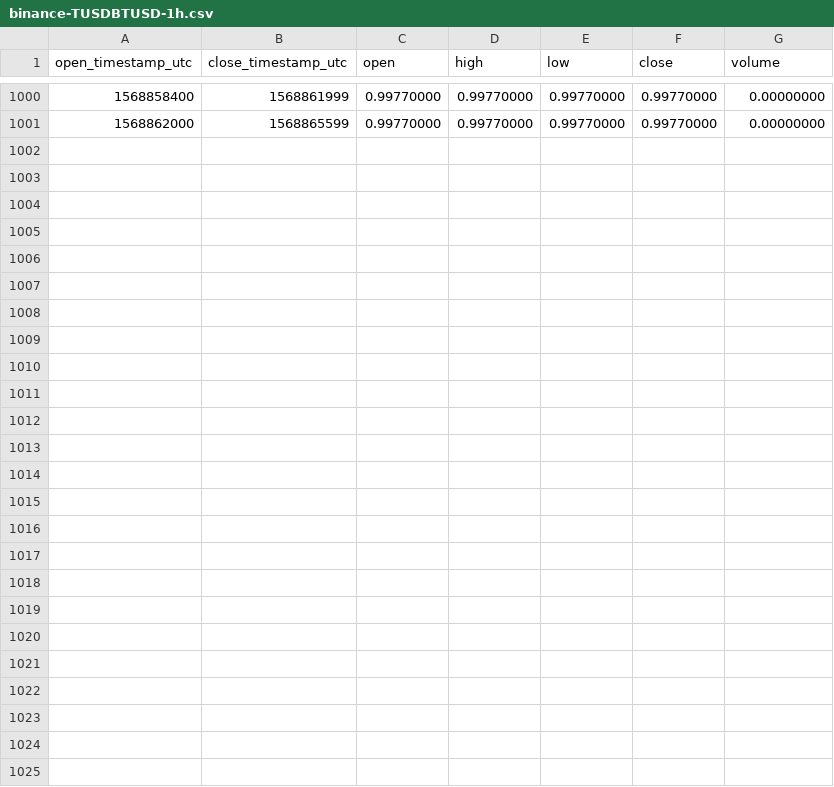
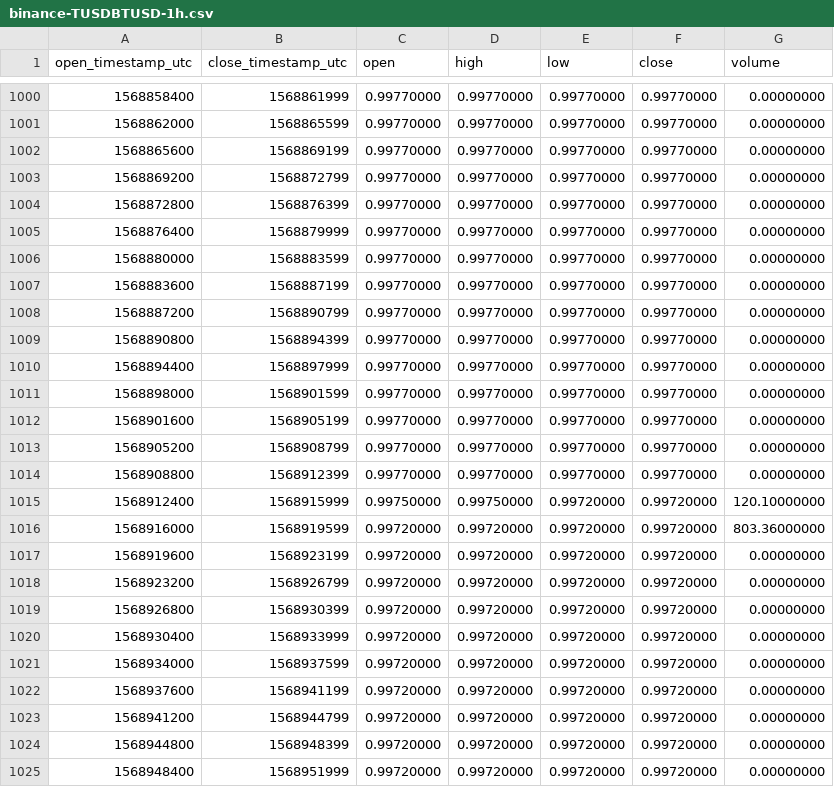
Before and after one commit to cryptobigbro/binance-TUSDBTUSD, a CSV file: binance-TUSDBTUSD-1h.csv, drawn as a sheet; only a part is shown, gaps mark what is left out.

Commit message:
Update OHLCV data.

```diff
--- a/binance-TUSDBTUSD-1h.csv
+++ b/binance-TUSDBTUSD-1h.csv
@@ -1001 +1001,25 @@ open_timestamp_utc,close_timestamp_utc,open,high,low,close,volume
 1568862000,1568865599,0.99770000,0.99770000,0.99770000,0.99770000,0.00000000
+1568865600,1568869199,0.99770000,0.99770000,0.99770000,0.99770000,0.00000000
+1568869200,1568872799,0.99770000,0.99770000,0.99770000,0.99770000,0.00000000
+1568872800,1568876399,0.99770000,0.99770000,0.99770000,0.99770000,0.00000000
+1568876400,1568879999,0.99770000,0.99770000,0.99770000,0.99770000,0.00000000
+1568880000,1568883599,0.99770000,0.99770000,0.99770000,0.99770000,0.00000000
+1568883600,1568887199,0.99770000,0.99770000,0.99770000,0.99770000,0.00000000
+1568887200,1568890799,0.99770000,0.99770000,0.99770000,0.99770000,0.00000000
+1568890800,1568894399,0.99770000,0.99770000,0.99770000,0.99770000,0.00000000
+1568894400,1568897999,0.99770000,0.99770000,0.99770000,0.99770000,0.00000000
+1568898000,1568901599,0.99770000,0.99770000,0.99770000,0.99770000,0.00000000
+1568901600,1568905199,0.99770000,0.99770000,0.99770000,0.99770000,0.00000000
+1568905200,1568908799,0.99770000,0.99770000,0.99770000,0.99770000,0.00000000
+1568908800,1568912399,0.99770000,0.99770000,0.99770000,0.99770000,0.00000000
+1568912400,1568915999,0.99750000,0.99750000,0.99720000,0.99720000,120.10000000
+1568916000,1568919599,0.99720000,0.99720000,0.99720000,0.99720000,803.36000000
+1568919600,1568923199,0.99720000,0.99720000,0.99720000,0.99720000,0.00000000
+1568923200,1568926799,0.99720000,0.99720000,0.99720000,0.99720000,0.00000000
+1568926800,1568930399,0.99720000,0.99720000,0.99720000,0.99720000,0.00000000
+1568930400,1568933999,0.99720000,0.99720000,0.99720000,0.99720000,0.00000000
+1568934000,1568937599,0.99720000,0.99720000,0.99720000,0.99720000,0.00000000
+1568937600,1568941199,0.99720000,0.99720000,0.99720000,0.99720000,0.00000000
+1568941200,1568944799,0.99720000,0.99720000,0.99720000,0.99720000,0.00000000
+1568944800,1568948399,0.99720000,0.99720000,0.99720000,0.99720000,0.00000000
+1568948400,1568951999,0.99720000,0.99720000,0.99720000,0.99720000,0.00000000
```
Also changed, not shown: binance-TUSDBTUSD-1d.csv.
